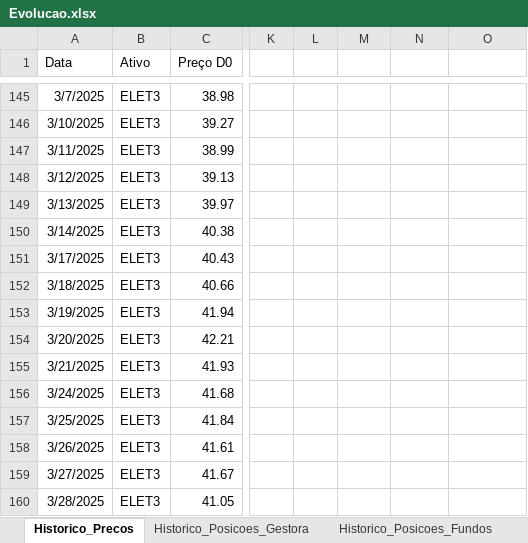
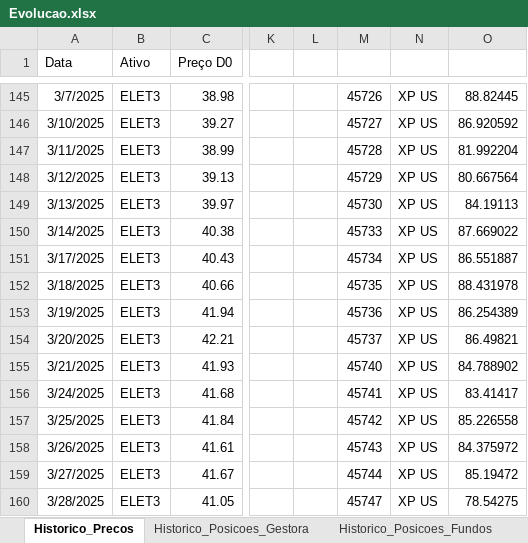
Before and after one commit to 2021RYO/Exposicao_Preco, an Excel workbook: Evolucao.xlsx, sheet Historico_Precos, drawn as a sheet; only a part is shown, gaps mark what is left out; values as stored, in another font and other column widths than the file's, no borders; table styles not drawn; the diff covers the shown part only; the diff names each change by its address in the sheet, - before the commit and + after, or states it on an @@ line.

```diff
--- a/Evolucao.xlsx (sheet Historico_Precos)
+++ b/Evolucao.xlsx (sheet Historico_Precos)
-M145: (empty)
+M145: 45726
-N145:N160: (empty)
+N145:N160: XP US
-O145: (empty)
+O145: 88.82445
-M146: (empty)
+M146: 45727
-O146: (empty)
+O146: 86.920592
-M147: (empty)
+M147: 45728
-O147: (empty)
+O147: 81.992204
-M148: (empty)
+M148: 45729
-O148: (empty)
+O148: 80.667564
-M149: (empty)
+M149: 45730
-O149: (empty)
+O149: 84.19113
-M150: (empty)
+M150: 45733
-O150: (empty)
+O150: 87.669022
-M151: (empty)
+M151: 45734
-O151: (empty)
+O151: 86.551887
-M152: (empty)
+M152: 45735
-O152: (empty)
+O152: 88.431978
-M153: (empty)
+M153: 45736
-O153: (empty)
+O153: 86.254389
-M154: (empty)
+M154: 45737
-O154: (empty)
+O154: 86.49821
-M155: (empty)
+M155: 45740
-O155: (empty)
+O155: 84.788902
-M156: (empty)
+M156: 45741
-O156: (empty)
+O156: 83.41417
-M157: (empty)
+M157: 45742
-O157: (empty)
+O157: 85.226558
-M158: (empty)
+M158: 45743
-O158: (empty)
+O158: 84.375972
-M159: (empty)
+M159: 45744
-O159: (empty)
+O159: 85.19472
-M160: (empty)
+M160: 45747
-O160: (empty)
+O160: 78.54275
```
Also changed, not shown: 71 added rows, 99 moved rows and 159 edited cells elsewhere in this sheet, sheet Historico_Posicoes_Gestora, sheet Historico_Posicoes_Fundos, hidden cells.
